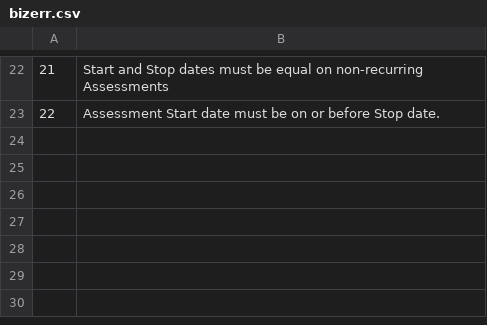
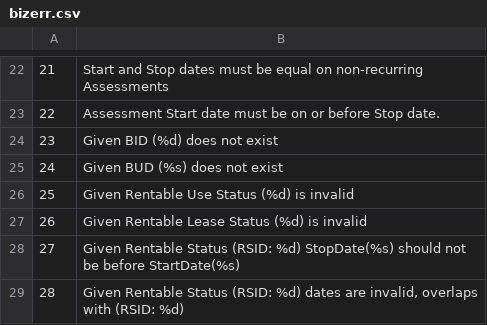
Before and after one commit to stmansour/rentroll, a CSV file: bizlogic/bizerr.csv, drawn as a sheet; only a part is shown, gaps mark what is left out.

Commit message:
rentableForm: refactoring form into tabs, moved status, type ref into tabs and still in WIP

```diff
--- a/bizlogic/bizerr.csv
+++ b/bizlogic/bizerr.csv
@@ -23 +23,7 @@
 22,"Assessment Start date must be on or before Stop date."
+23,"Given BID (%d) does not exist"
+24,"Given BUD (%s) does not exist"
+25,"Given Rentable Use Status (%d) is invalid"
+26,"Given Rentable Lease Status (%d) is invalid"
+27,"Given Rentable Status (RSID: %d) StopDate(%s) should not be before StartDate(%s)"
+28,"Given Rentable Status (RSID: %d) dates are invalid, overlaps with (RSID: %d)"
```
Also changed, not shown: 8 other files.
